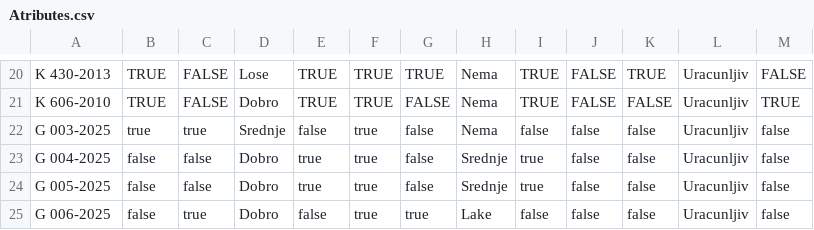
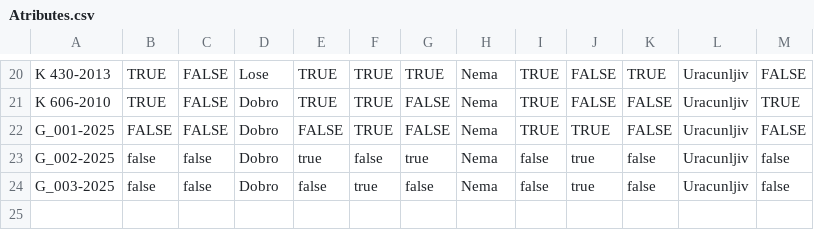
Before and after one commit to anjaducic/PRAVNA-INFORMATIKA-24-25, a CSV file: PravnaInformatikaBE/src/main/resources/static/Verdicts/Atributes.csv, drawn as a sheet; only a part is shown, gaps mark what is left out.

```diff
--- a/PravnaInformatikaBE/src/main/resources/static/Verdicts/Atributes.csv
+++ b/PravnaInformatikaBE/src/main/resources/static/Verdicts/Atributes.csv
@@ -21,5 +21,4 @@ K 430-2013,TRUE,FALSE,Lose,TRUE,TRUE,TRUE,Nema,TRUE,FALSE,TRUE,Uracunljiv,FALSE
 K 606-2010,TRUE,FALSE,Dobro,TRUE,TRUE,FALSE,Nema,TRUE,FALSE,FALSE,Uracunljiv,TRUE
-G 003-2025,true,true,Srednje,false,true,false,Nema,false,false,false,Uracunljiv,false
-G 004-2025,false,false,Dobro,true,true,false,Srednje,true,false,false,Uracunljiv,false
-G 005-2025,false,false,Dobro,true,true,false,Srednje,true,false,false,Uracunljiv,false
-G 006-2025,false,true,Dobro,false,true,true,Lake,false,false,false,Uracunljiv,false
+G_001-2025,FALSE,FALSE,Dobro,FALSE,TRUE,FALSE,Nema,TRUE,TRUE,FALSE,Uracunljiv,FALSE
+G_002-2025,false,false,Dobro,true,false,true,Nema,false,true,false,Uracunljiv,false
+G_003-2025,false,false,Dobro,false,true,false,Nema,false,true,false,Uracunljiv,false
```
Also changed, not shown: PravnaInformatikaBE/src/main/resources/static/Verdicts/metadata/verdicts_metadata.csv, 27 other files.
